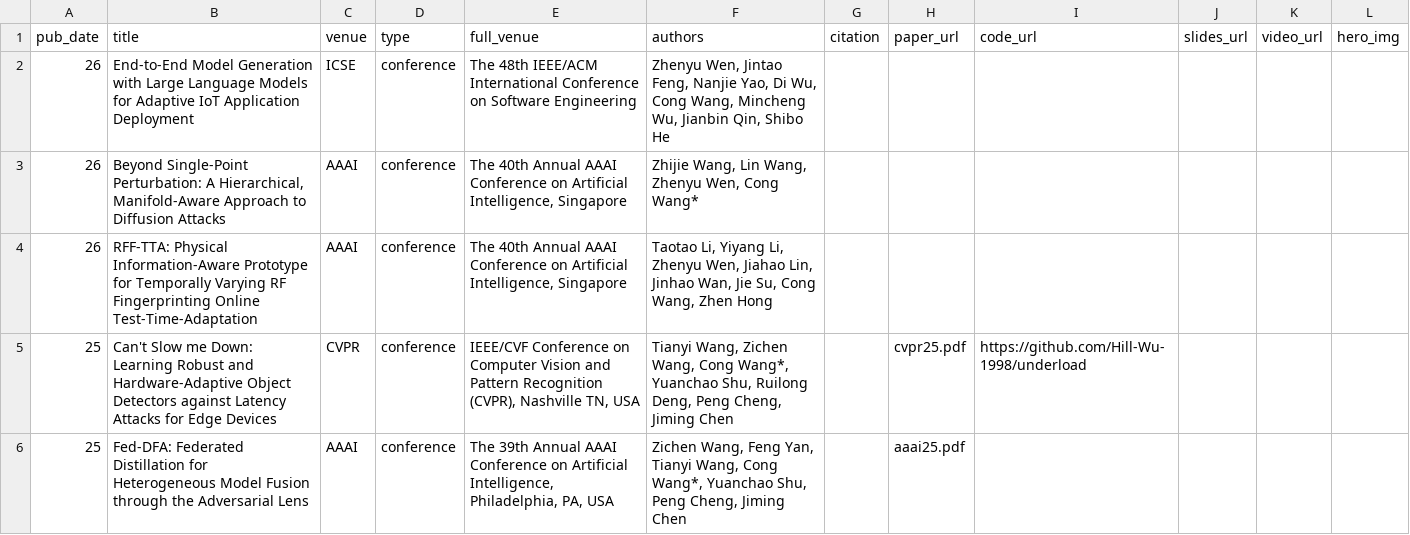
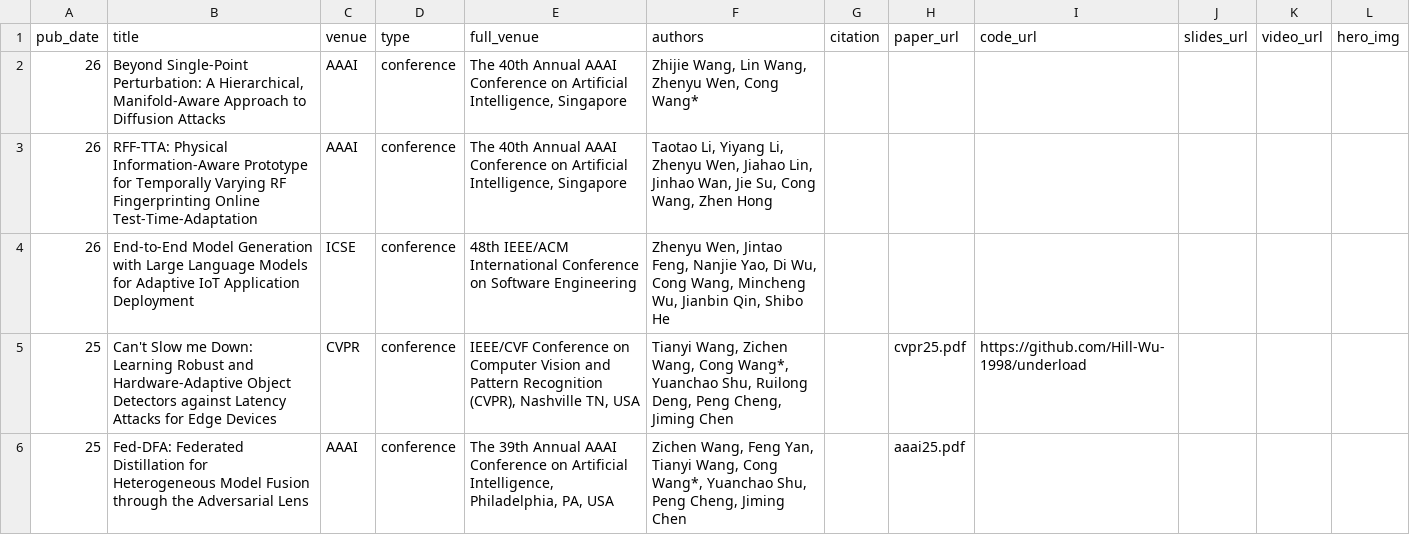
Before and after one commit to cwang-zju/cwang-zju.github.io, a TSV file: _pages/conference.tsv, drawn as a sheet; only a part is shown.

Commit message:
Add files via upload

```diff
--- a/_pages/conference.tsv
+++ b/_pages/conference.tsv
@@ -1,5 +1,5 @@
 pub_date	title	venue	type	full_venue	authors	citation	paper_url	code_url	slides_url	video_url	hero_img
-26	End-to-End Model Generation with Large Language Models for Adaptive IoT Application Deployment	ICSE	conference	The 48th IEEE/ACM International Conference on Software Engineering	Zhenyu Wen, Jintao Feng, Nanjie Yao, Di Wu, Cong Wang, Mincheng Wu, Jianbin Qin, Shibo He	
 26	Beyond Single-Point Perturbation: A Hierarchical, Manifold-Aware Approach to Diffusion Attacks	AAAI	conference	The 40th Annual AAAI Conference on Artificial Intelligence, Singapore	Zhijie Wang, Lin Wang, Zhenyu Wen, Cong Wang*						
 26	RFF-TTA: Physical Information-Aware Prototype for Temporally Varying RF Fingerprinting Online Test-Time-Adaptation	AAAI	conference	The 40th Annual AAAI Conference on Artificial Intelligence, Singapore	Taotao Li, Yiyang Li, Zhenyu Wen, Jiahao Lin, Jinhao Wan, Jie Su, Cong Wang, Zhen Hong						
+26	End-to-End Model Generation with Large Language Models for Adaptive IoT Application Deployment	ICSE	conference	48th IEEE/ACM International Conference on Software Engineering	Zhenyu Wen, Jintao Feng, Nanjie Yao, Di Wu, Cong Wang, Mincheng Wu, Jianbin Qin, Shibo He						
 25	Can't Slow me Down: Learning Robust and Hardware-Adaptive Object Detectors against Latency Attacks for Edge Devices	CVPR	conference	IEEE/CVF Conference on Computer Vision and Pattern Recognition (CVPR), Nashville TN, USA	Tianyi Wang, Zichen Wang, Cong Wang*, Yuanchao Shu, Ruilong Deng, Peng Cheng, Jiming Chen		cvpr25.pdf	https://github.com/Hill-Wu-1998/underload			
```
